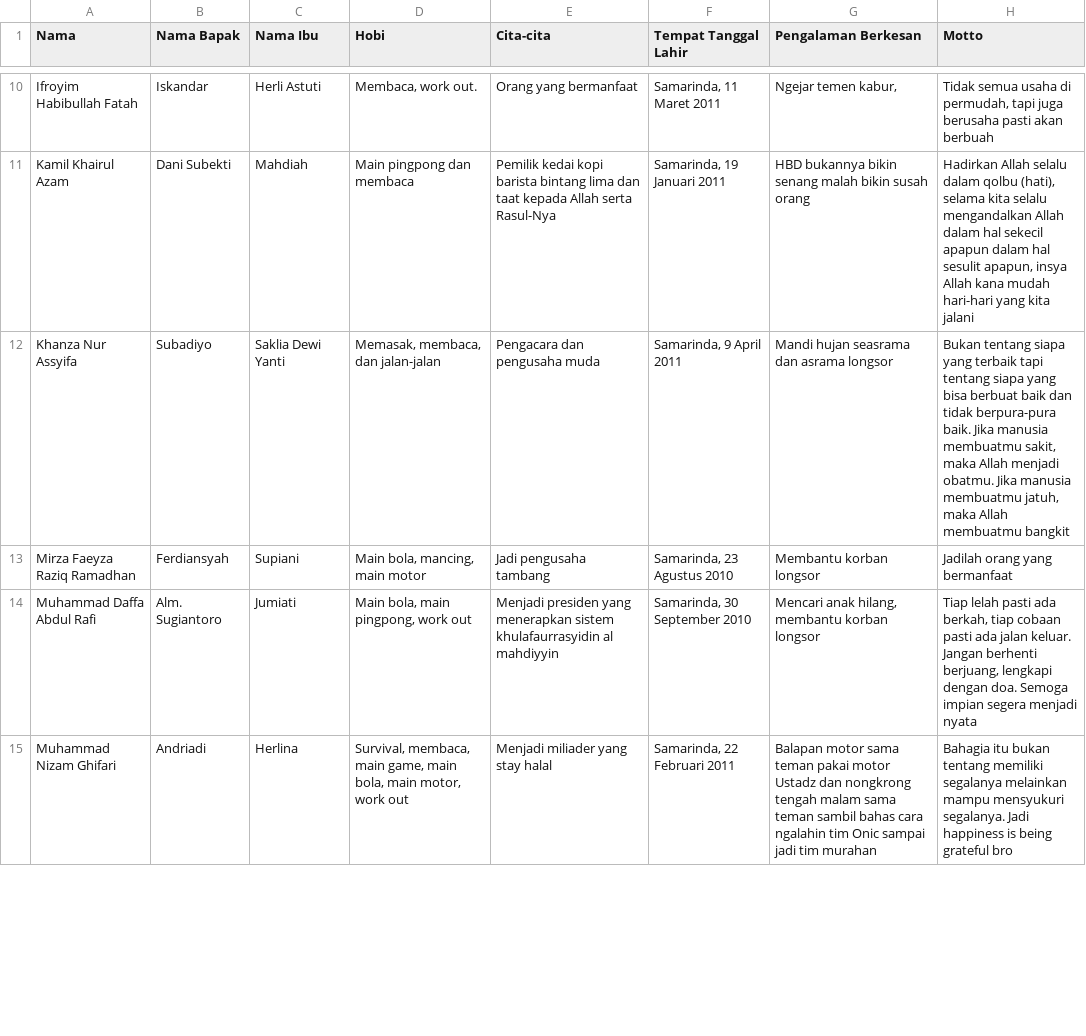
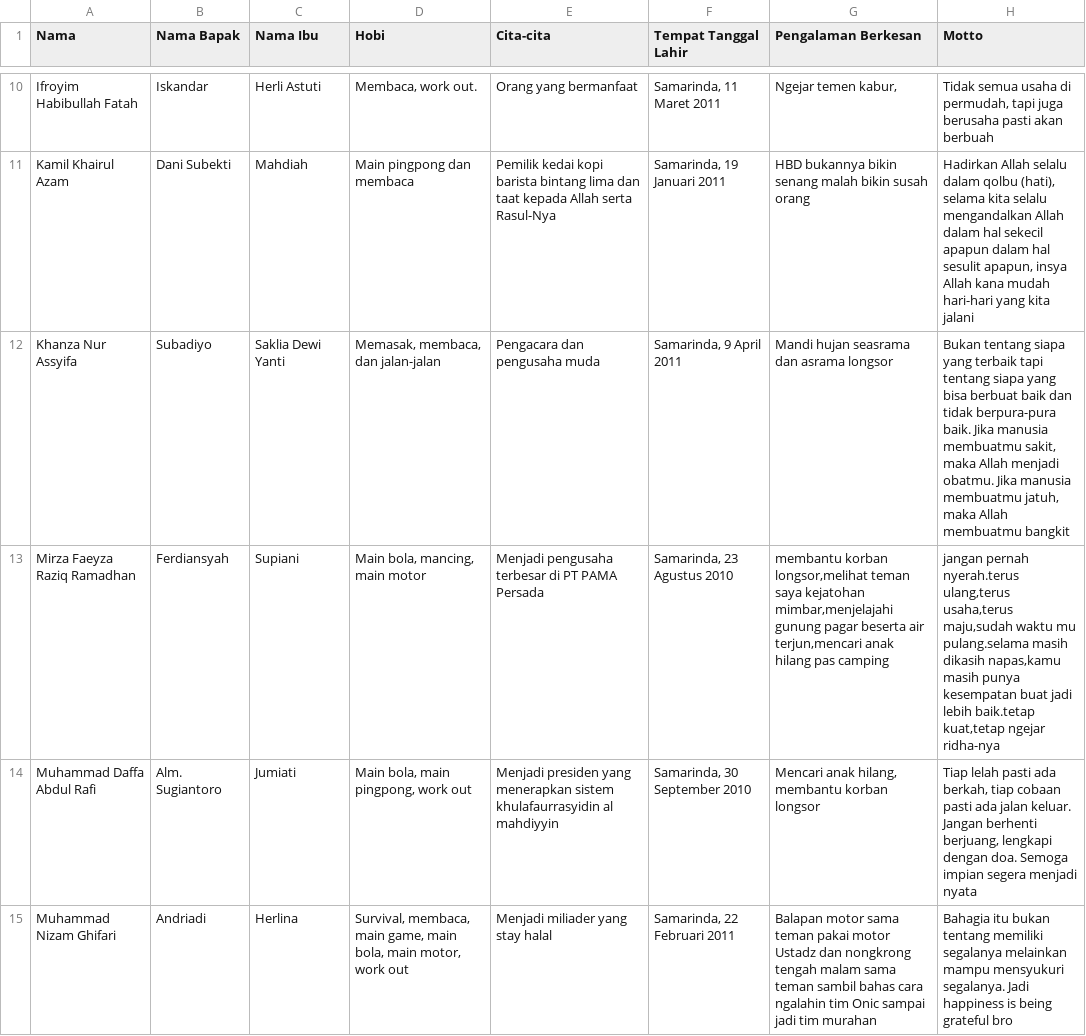
Before and after one commit to mzaini30/surat-wisuda-2025, a CSV file: Biodata.csv, drawn as a sheet; only a part is shown, gaps mark what is left out.

Commit message:
mirza-diedit

```diff
--- a/Biodata.csv
+++ b/Biodata.csv
@@ -12,3 +12,3 @@ Kamil Khairul Azam,Dani Subekti,Mahdiah,Main pingpong dan membaca,Pemilik kedai
 Khanza Nur Assyifa,Subadiyo,Saklia Dewi Yanti,"Memasak, membaca, dan jalan-jalan",Pengacara dan pengusaha muda,"Samarinda, 9 April 2011",Mandi hujan seasrama dan asrama longsor,"Bukan tentang siapa yang terbaik tapi tentang siapa yang bisa berbuat baik dan tidak berpura-pura baik. Jika manusia membuatmu sakit, maka Allah menjadi obatmu. Jika manusia membuatmu jatuh, maka Allah membuatmu bangkit"
-Mirza Faeyza Raziq Ramadhan,Ferdiansyah,Supiani,"Main bola, mancing, main motor",Jadi pengusaha tambang,"Samarinda, 23 Agustus 2010",Membantu korban longsor,Jadilah orang yang bermanfaat
+Mirza Faeyza Raziq Ramadhan,Ferdiansyah,Supiani,"Main bola, mancing, main motor",Menjadi pengusaha terbesar di PT PAMA Persada,"Samarinda, 23 Agustus 2010","membantu korban longsor,melihat teman saya kejatohan mimbar,menjelajahi gunung pagar beserta air terjun,mencari anak hilang pas camping","jangan pernah nyerah.terus ulang,terus usaha,terus maju,sudah waktu mu pulang.selama masih dikasih napas,kamu masih punya kesempatan buat jadi lebih baik.tetap kuat,tetap ngejar ridha-nya"
 Muhammad Daffa Abdul Rafi,Alm. Sugiantoro,Jumiati,"Main bola, main pingpong, work out",Menjadi presiden yang menerapkan sistem khulafaurrasyidin al mahdiyyin,"Samarinda, 30 September 2010","Mencari anak hilang, membantu korban longsor","Tiap lelah pasti ada berkah, tiap cobaan pasti ada jalan keluar. Jangan berhenti berjuang, lengkapi dengan doa. Semoga impian segera menjadi nyata"
```
